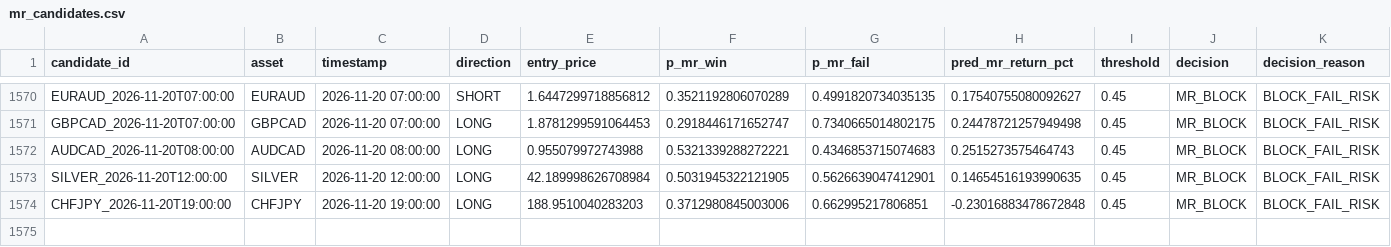
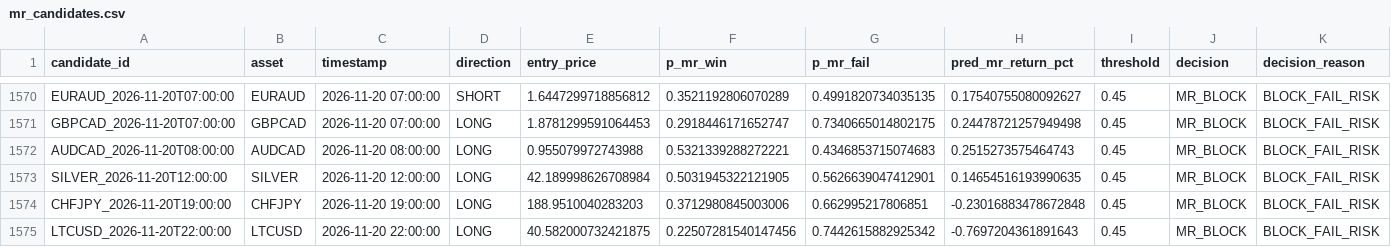
Before and after one commit to NeefPoom/Tradingstrategy01, a CSV file: data/forward/mr_candidates.csv, drawn as a sheet; only a part is shown, gaps mark what is left out; rows hold the shown columns only; the diff names each change by its address in the sheet, - before the commit and + after, or states it on an @@ line.

```diff
--- a/data/forward/mr_candidates.csv
+++ b/data/forward/mr_candidates.csv
+row 1575: LTCUSD_2026-11-20T22:00:00 | LTCUSD | 2026-11-20 22:00:00 | LONG | 40.582000732421875 | 0.22507281540147456 | 0.7442615882925342 | -0.7697204361891643 | 0.45 | MR_BLOCK | BLOCK_FAIL_RISK
```
Also changed, not shown: data/prices/FRA40_1h_yahoo.csv, data/prices/NAS100_1h_yahoo.csv, 57 other files.
